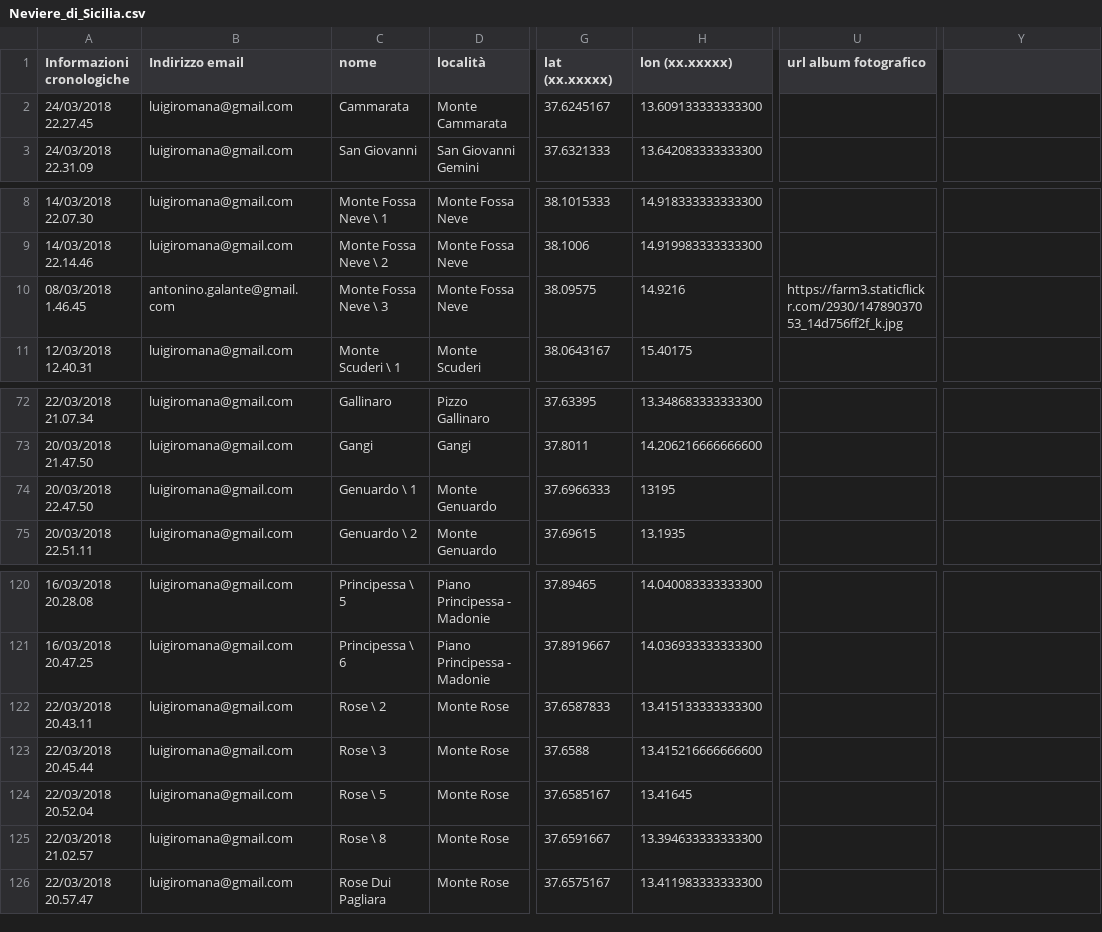
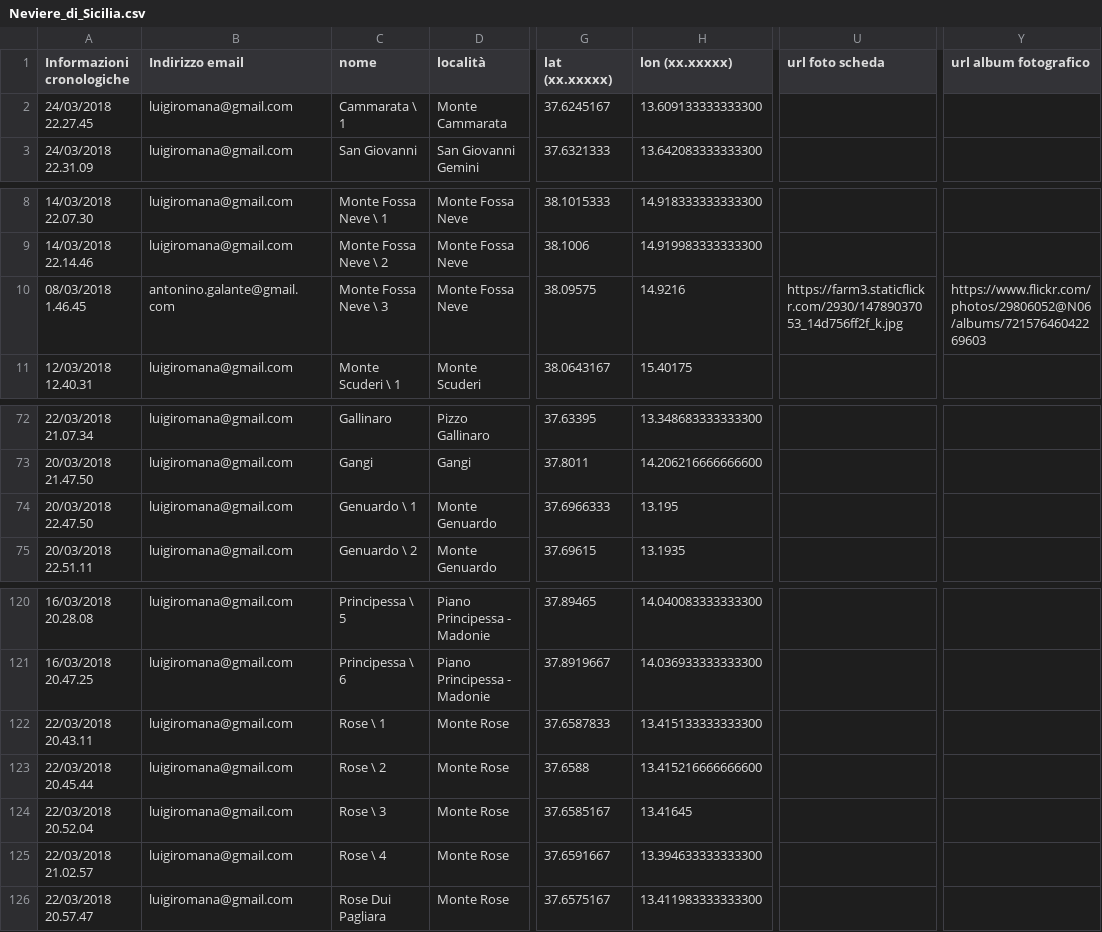
Before and after one commit to NeviereDiSicilia/nevieredisicilia.github.io, a CSV file: neviere/Neviere_di_Sicilia.csv, drawn as a sheet; only a part is shown, gaps mark what is left out; the diff names each change by its address in the sheet, - before the commit and + after, or states it on an @@ line.

Commit message:
Update Neviere_di_Sicilia.csv

```diff
--- a/neviere/Neviere_di_Sicilia.csv
+++ b/neviere/Neviere_di_Sicilia.csv
-U1: url album fotografico
+U1: url foto scheda
-Y1: (empty)
+Y1: url album fotografico
-C2 (nome): Cammarata
+C2 (nome): Cammarata \ 1
-Y10 (url album fotografico): (empty)
+Y10 (url album fotografico): https://www.flickr.com/photos/29806052@N06/albums/72157646042269603
-H74 (lon (xx.xxxxx)): 13195
+H74 (lon (xx.xxxxx)): 13.195
-C122 (nome): Rose \ 2
+C122 (nome): Rose \ 1
-C123 (nome): Rose \ 3
+C123 (nome): Rose \ 2
-C124 (nome): Rose \ 5
+C124 (nome): Rose \ 3
-C125 (nome): Rose \ 8
+C125 (nome): Rose \ 4
```
